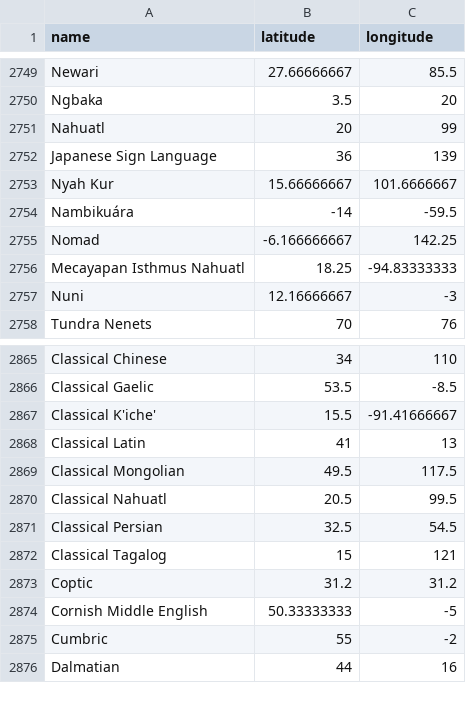
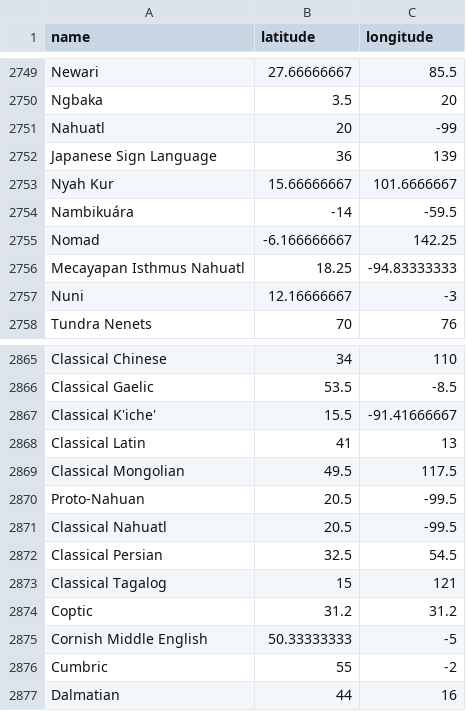
Before and after one commit to tesstris/etymaps, a CSV file: language_coords.csv, drawn as a sheet; only a part is shown, gaps mark what is left out.

```diff
--- a/language_coords.csv
+++ b/language_coords.csv
@@ -2750,3 +2750,3 @@ Newari,27.66666667,85.5
 Ngbaka,3.5,20
-Nahuatl,20,99
+Nahuatl,20,-99
 Japanese Sign Language,36,139
@@ -2869,3 +2869,4 @@ Classical Latin,41,13
 Classical Mongolian,49.5,117.5
-Classical Nahuatl,20.5,99.5
+Proto-Nahuan,20.5,-99.5
+Classical Nahuatl,20.5,-99.5
 Classical Persian,32.5,54.5
```
Also changed, not shown: 1 other file.
